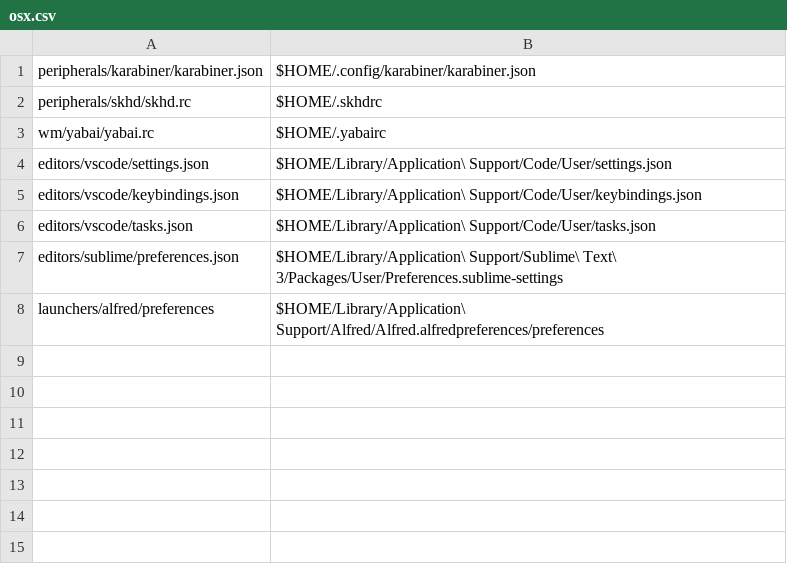
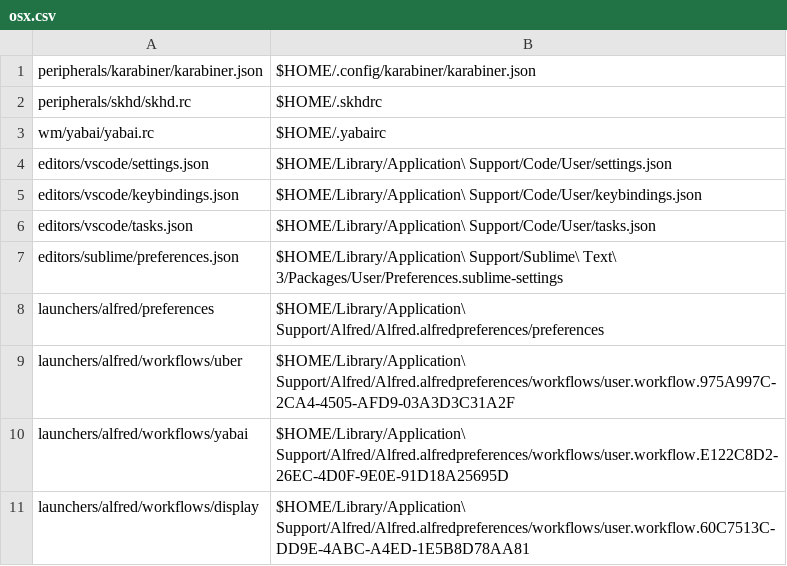
Before and after one commit to denisidoro/dotfiles, a CSV file: links/osx.csv, drawn as a sheet.

Commit message:
Oct-16 19h53: info.plist, info.plist, display, ...

```diff
--- a/links/osx.csv
+++ b/links/osx.csv
@@ -8 +8,4 @@ editors/sublime/preferences.json, $HOME/Library/Application\ Support/Sublime\ Te
 launchers/alfred/preferences, $HOME/Library/Application\ Support/Alfred/Alfred.alfredpreferences/preferences
+launchers/alfred/workflows/uber, $HOME/Library/Application\ Support/Alfred/Alfred.alfredpreferences/workflows/user.workflow.975A997C-2CA4-4505-AFD9-03A3D3C31A2F
+launchers/alfred/workflows/yabai, $HOME/Library/Application\ Support/Alfred/Alfred.alfredpreferences/workflows/user.workflow.E122C8D2-26EC-4D0F-9E0E-91D18A25695D
+launchers/alfred/workflows/display, $HOME/Library/Application\ Support/Alfred/Alfred.alfredpreferences/workflows/user.workflow.60C7513C-DD9E-4ABC-A4ED-1E5B8D78AA81
```
Also changed, not shown: 12 other files.
